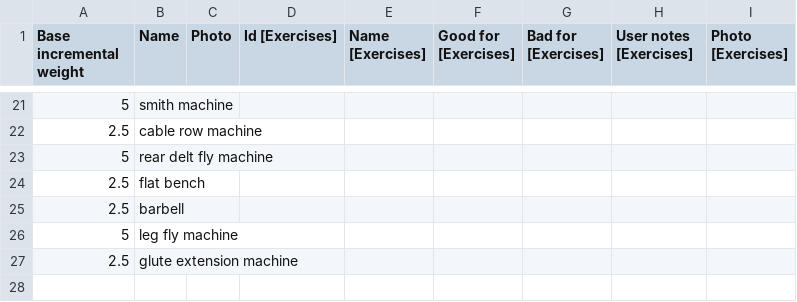
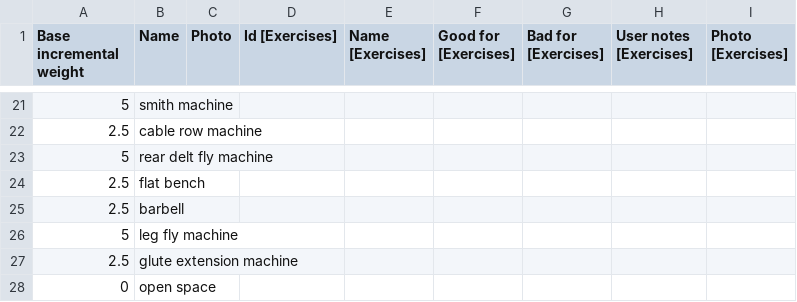
Before and after one commit to david-mambou/gymcoach-ai, a CSV file: lib/csv_folder_for_presentation_seeds/simplified_station.csv, drawn as a sheet; only a part is shown, gaps mark what is left out.

```diff
--- a/lib/csv_folder_for_presentation_seeds/simplified_station.csv
+++ b/lib/csv_folder_for_presentation_seeds/simplified_station.csv
@@ -27 +27,2 @@ Base incremental weight,Name,Photo,Id [Exercises],Name [Exercises],Good for [Exe
 2.5,glute extension machine,,,,,,,
+0,open space,,,,,,,
```
Also changed, not shown: lib/csv_folder_for_presentation_seeds/simplified_exercise.csv, 2 other files.
